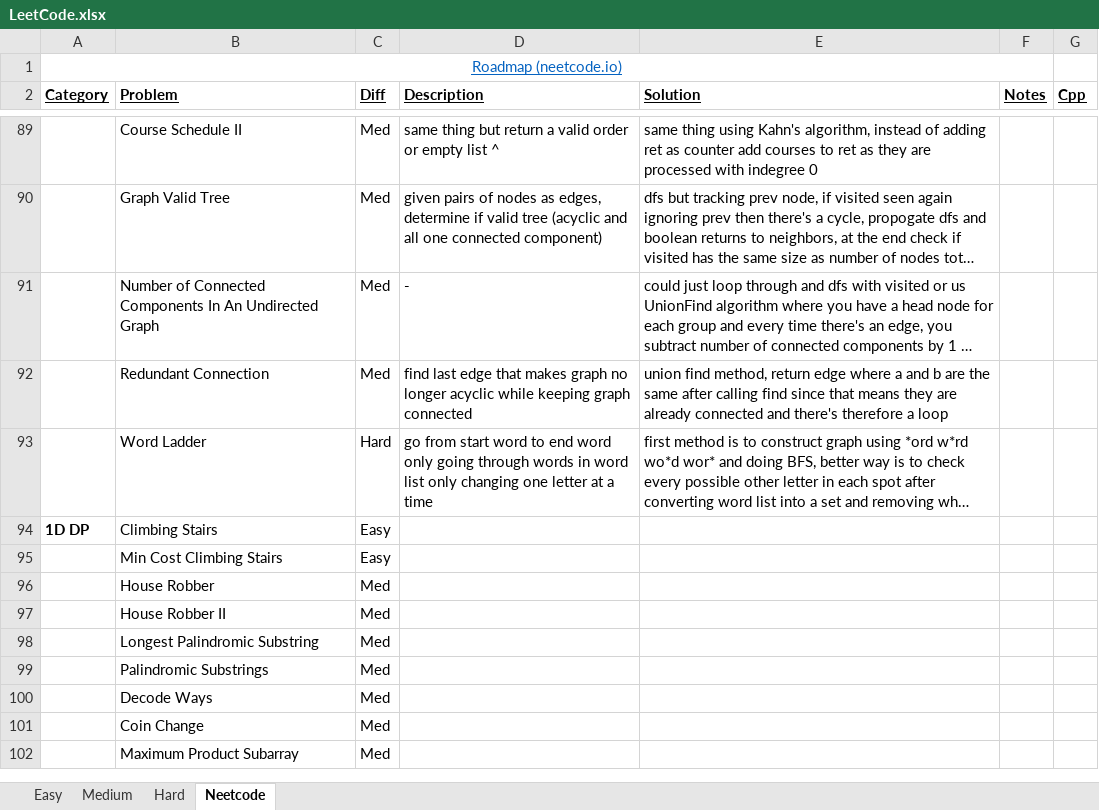
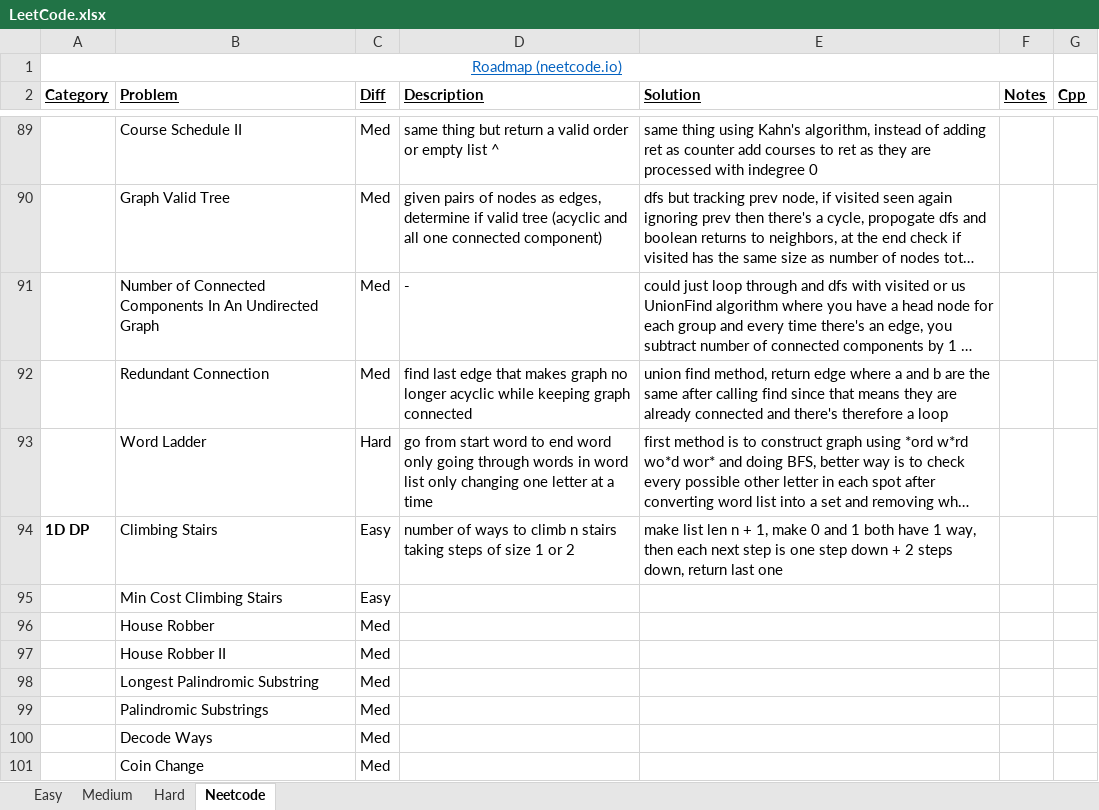
Before and after one commit to eric-zzhou/LeetcodeGrind, an Excel workbook: LeetCode.xlsx, sheet Neetcode, drawn as a sheet; only a part is shown, gaps mark what is left out; the shorter side is filled out with more unchanged rows; long unchanged cells end in …; values as stored, in another font and other column widths than the file's, no borders; conditional formats not drawn; the diff names each change by its address in the sheet, - before the commit and + after, or states it on an @@ line.

Commit message:
Finished climbing stairs problem

```diff
--- a/LeetCode.xlsx (sheet Neetcode)
+++ b/LeetCode.xlsx (sheet Neetcode)
-D94 (Description): (empty)
+D94 (Description): number of ways to climb n stairs taking steps of size 1 or 2
-E94 (Solution): (empty)
+E94 (Solution): make list len n + 1, make 0 and 1 both have 1 way, then each next step is one step down + 2 steps down, return last one
```
Also changed, not shown: 2 other files.
